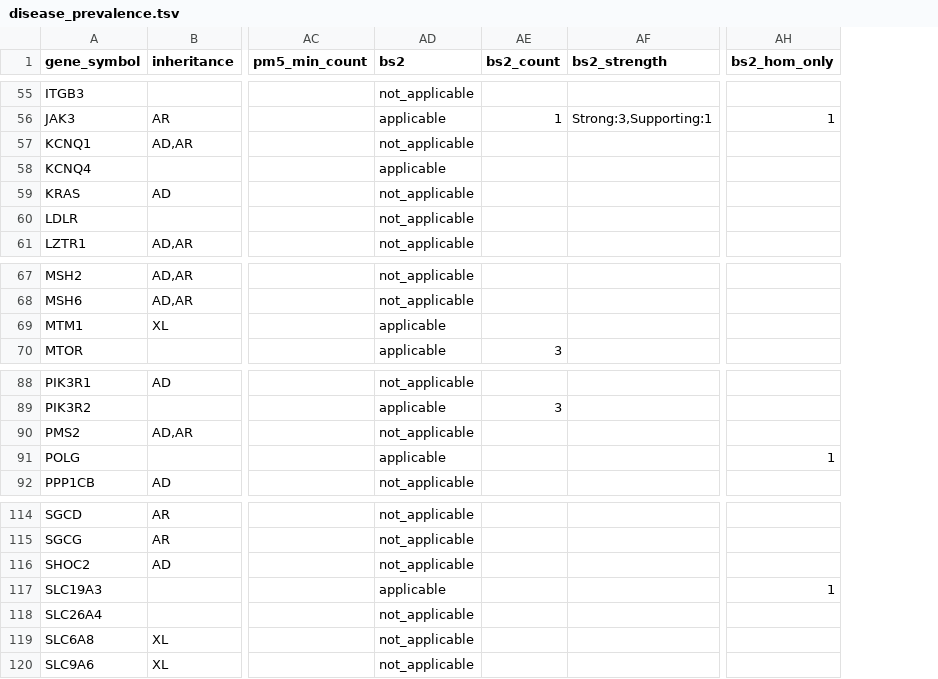
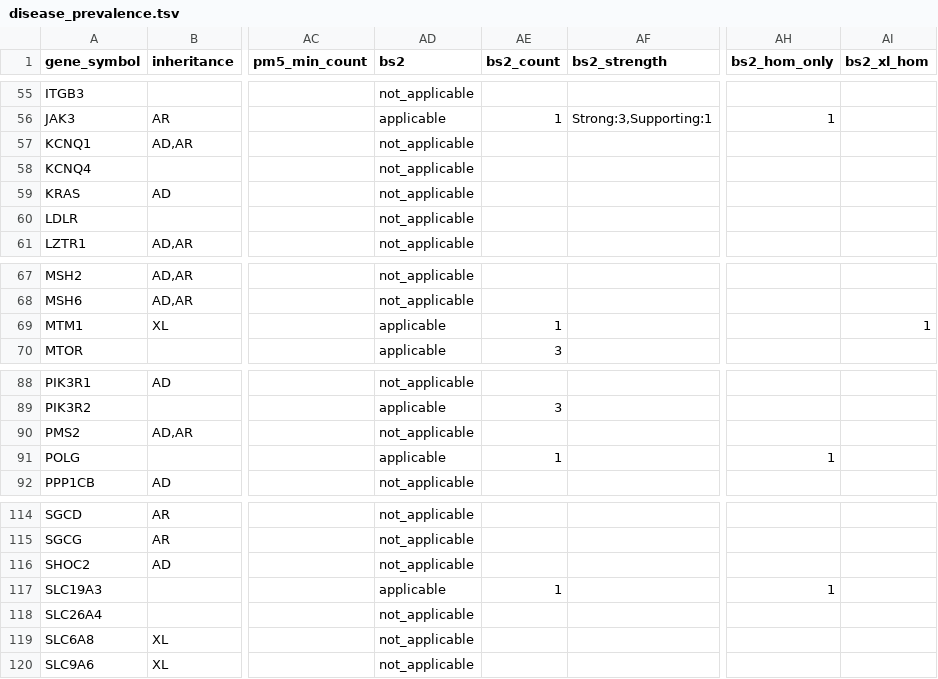
Before and after one commit to hnakahara/HUVar, a TSV file: resources/shared/disease_prevalence.tsv, drawn as a sheet; only a part is shown, gaps mark what is left out; the diff covers the shown part only; the diff names each change by its address in the sheet, - before the commit and + after, or states it on an @@ line.

Commit message:
BS2: VCEP rules checked against CSpec (ADA tiers; ETHE1/POLG/SLC19A3/GAMT/SCN1B >=1 hom; MTM1 hemi or female hom; GALT/COCH/KCNQ4 not applicable)

```diff
--- a/resources/shared/disease_prevalence.tsv
+++ b/resources/shared/disease_prevalence.tsv
+column AI (bs2_xl_hom), row 69: 1
-AD58 (bs2): applicable
+AD58 (bs2): not_applicable
-AE69 (bs2_count): (empty)
+AE69 (bs2_count): 1
-AE91 (bs2_count): (empty)
+AE91 (bs2_count): 1
-AE117 (bs2_count): (empty)
+AE117 (bs2_count): 1
```
Also changed, not shown: 7 edited cells elsewhere in this file, 6 other files.
